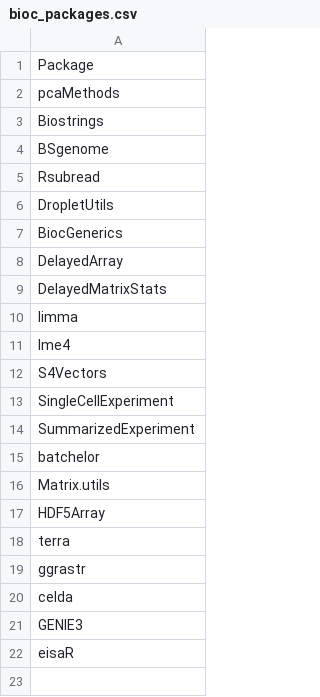
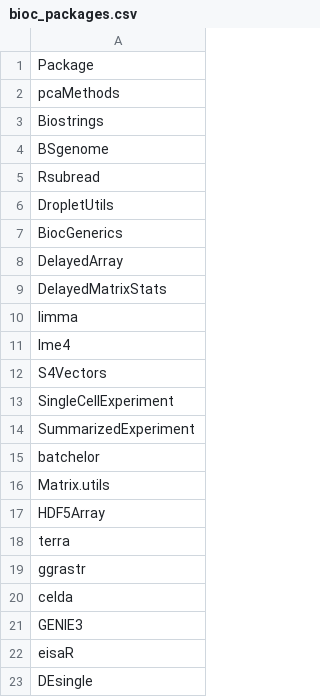
Before and after one commit to b-coli/docker_renv_single_cell, a CSV file: bioc_packages.csv, drawn as a sheet.

Commit message:
updated to v2.1.1; added cellbender, DEsingle, SoupX, speedglm

```diff
--- a/bioc_packages.csv
+++ b/bioc_packages.csv
@@ -22 +22,2 @@ GENIE3
 eisaR
+DEsingle
```
Also changed, not shown: 3 other files.
